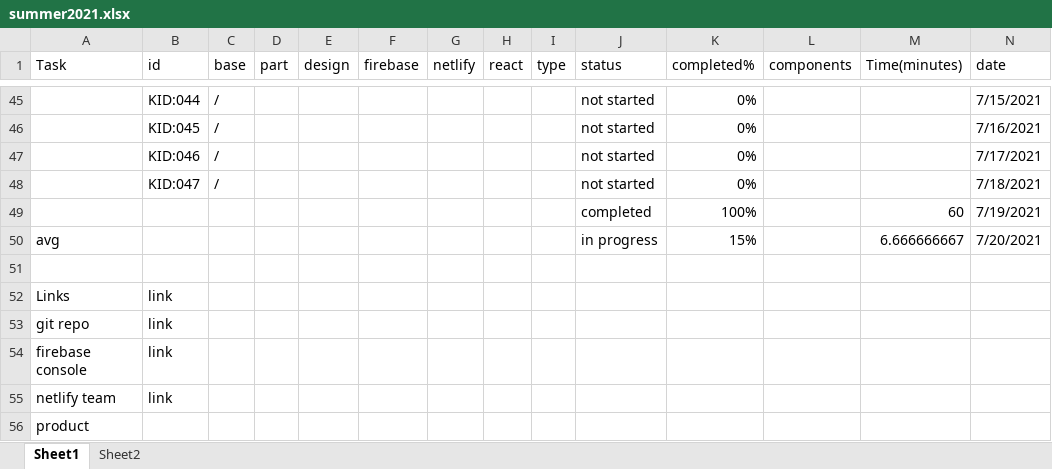
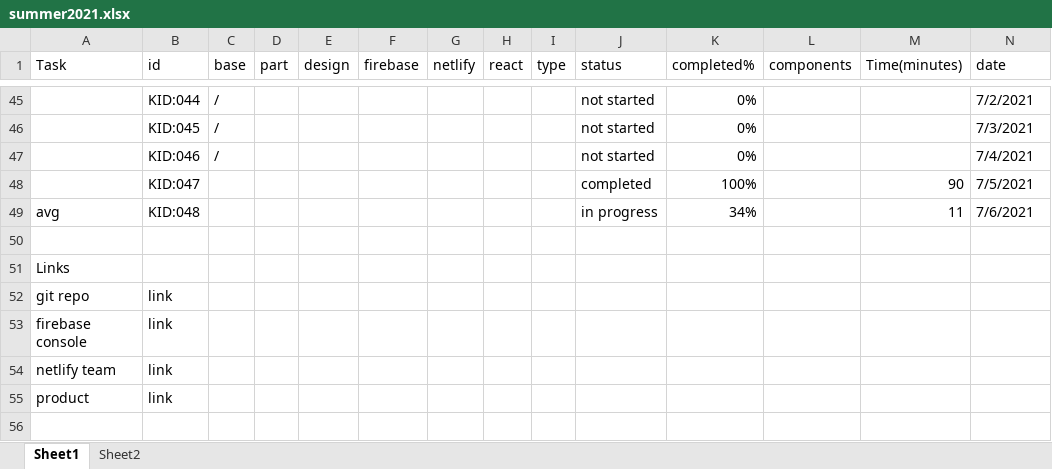
Before and after one commit to kamal7643/summar_project, an Excel workbook: summer2021.xlsx, sheet Sheet1, drawn as a sheet; only a part is shown, gaps mark what is left out; values as stored, in another font and other column widths than the file's, no cell formats; conditional formats not drawn; removed rows and columns are numbered as before the commit, all else as after; the diff covers the shown part only; the diff names each change by its address in the sheet, - before the commit and + after, or states it on an @@ line.

```diff
--- a/summer2021.xlsx (sheet Sheet1)
+++ b/summer2021.xlsx (sheet Sheet1)
-N45 (date): 7/15/2021
+N45 (date): 7/2/2021
-N46 (date): 7/16/2021
+N46 (date): 7/3/2021
-N47 (date): 7/17/2021
+N47 (date): 7/4/2021
-row 48:  | KID:047 | / |  |  |  |  |  |  | not started | 0% |  |  | 7/18/2021
-row 49:  |  |  |  |  |  |  |  |  | completed | 100% |  | 60 | 7/19/2021
+row 48:  | KID:047 |  |  |  |  |  |  |  | completed | 100% |  | 90 | 7/5/2021
-B49 (id): (empty)
+B49 (id): KID:048
-K49 (completed%): 15%
+K49 (completed%): 34%
-M49 (Time(minutes)): 6.666666667
+M49 (Time(minutes)): 11
-N49 (date): 7/20/2021
+N49 (date): 7/6/2021
-B51 (id): link
+B51 (id): (empty)
-B55 (id): (empty)
+B55 (id): link
```
Also changed, not shown: 11 added rows, 11 removed rows and 38 edited cells elsewhere in this sheet, cell formats, 1 other file.
